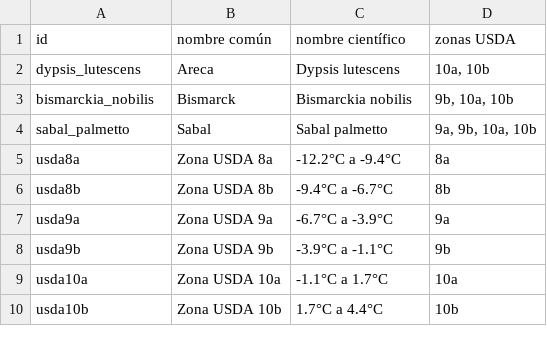
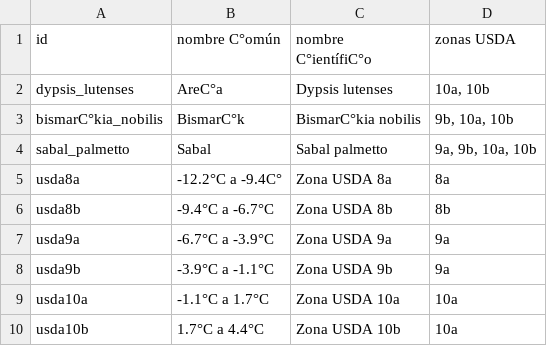
Before and after one commit to PabloVillordo/granpalmera, a CSV file: usda/diccionario-especies.csv, drawn as a sheet.

Commit message:
v14 add buscado de zonas usda

```diff
--- a/usda/diccionario-especies.csv
+++ b/usda/diccionario-especies.csv
@@ -1,10 +1,10 @@
-id,nombre común,nombre científico,zonas USDA
-dypsis_lutescens,Areca,Dypsis lutescens,"10a, 10b"
-bismarckia_nobilis,Bismarck,Bismarckia nobilis,"9b, 10a, 10b"
+id,nombre C°omún,nombre C°ientífiC°o,zonas USDA
+dypsis_lutenses,AreC°a ,Dypsis lutenses,"10a, 10b"
+bismarC°kia_nobilis,BismarC°k,BismarC°kia nobilis,"9b, 10a, 10b"
 sabal_palmetto,Sabal,Sabal palmetto,"9a, 9b, 10a, 10b"
-usda8a,Zona USDA 8a,-12.2°C a -9.4°C,8a
-usda8b,Zona USDA 8b,-9.4°C a -6.7°C,8b
-usda9a,Zona USDA 9a,-6.7°C a -3.9°C,9a
-usda9b,Zona USDA 9b,-3.9°C a -1.1°C,9b
-usda10a,Zona USDA 10a,-1.1°C a 1.7°C,10a
-usda10b,Zona USDA 10b,1.7°C a 4.4°C,10b
+usda8a,-12.2°C a -9.4C°,Zona USDA 8a,8a
+usda8b,-9.4°C a  -6.7°C,Zona USDA 8b,8b
+usda9a,-6.7°C a  -3.9°C,Zona USDA 9a,9a
+usda9b,-3.9°C a  -1.1°C,Zona USDA 9b,9a
+usda10a,-1.1°C a  1.7°C,Zona USDA 10a,10a
+usda10b,1.7°C a  4.4°C,Zona USDA 10b,10a
```
